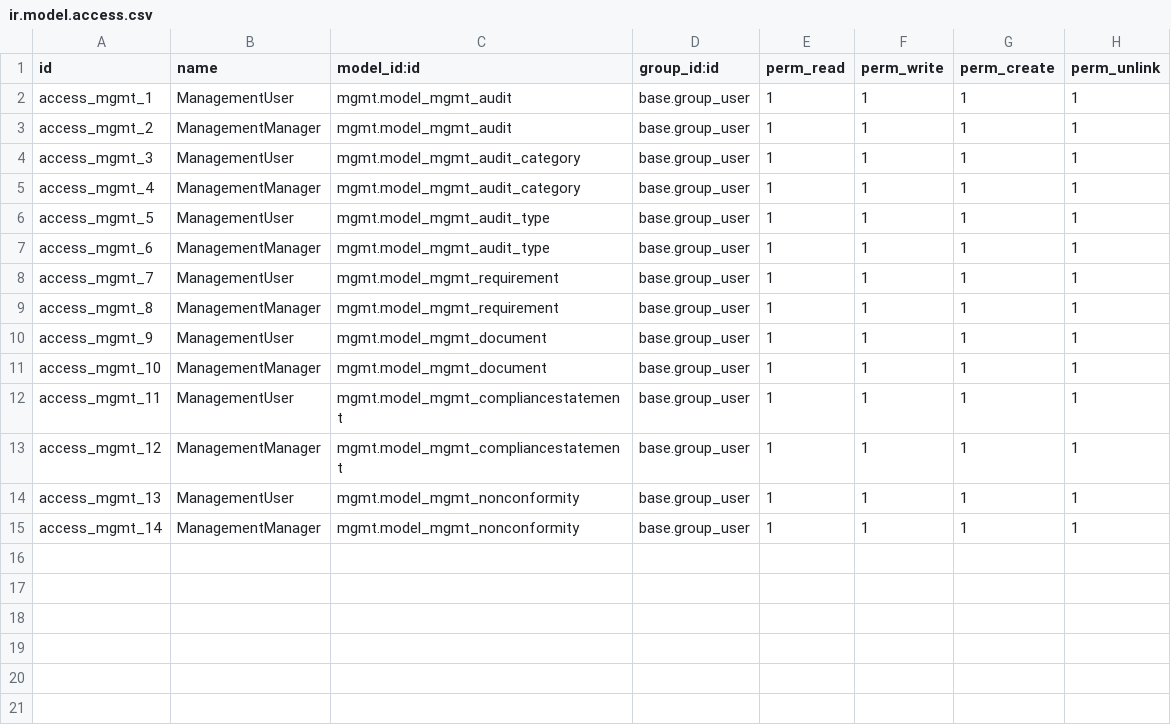
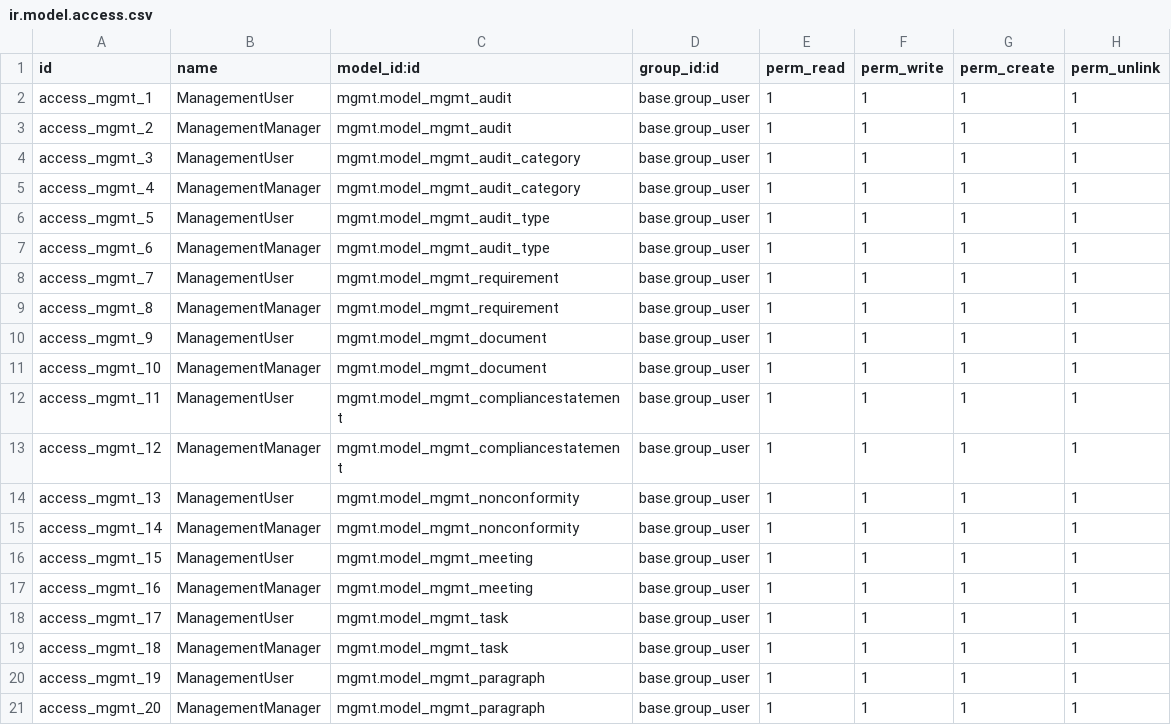
Before and after one commit to Mint-System/Odoo-Apps-Management-System, a CSV file: mgmt/security/ir.model.access.csv, drawn as a sheet; the diff names each change by its address in the sheet, - before the commit and + after, or states it on an @@ line.

```diff
--- a/mgmt/security/ir.model.access.csv
+++ b/mgmt/security/ir.model.access.csv
+row 16: access_mgmt_15 | ManagementUser | mgmt.model_mgmt_meeting | base.group_user | 1 | 1 | 1 | 1
+row 17: access_mgmt_16 | ManagementManager | mgmt.model_mgmt_meeting | base.group_user | 1 | 1 | 1 | 1
+row 18: access_mgmt_17 | ManagementUser | mgmt.model_mgmt_task | base.group_user | 1 | 1 | 1 | 1
+row 19: access_mgmt_18 | ManagementManager | mgmt.model_mgmt_task | base.group_user | 1 | 1 | 1 | 1
+row 20: access_mgmt_19 | ManagementUser | mgmt.model_mgmt_paragraph | base.group_user | 1 | 1 | 1 | 1
+row 21: access_mgmt_20 | ManagementManager | mgmt.model_mgmt_paragraph | base.group_user | 1 | 1 | 1 | 1
```
Also changed, not shown: mgmt/demo/mgmt.document.csv, 25 other files.
